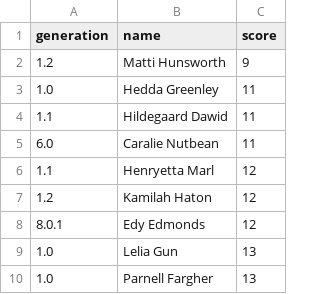
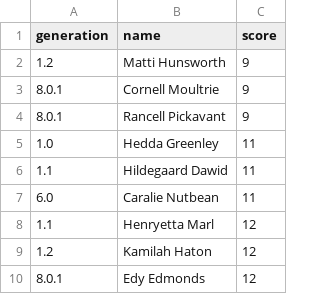
Before and after one commit to jimmybanta/yatzy, a CSV file: leaderboards/bottomfifty.csv, drawn as a sheet; only a part is shown; the shorter side is filled out with more unchanged rows; the diff covers the shown part only.

```diff
--- a/leaderboards/bottomfifty.csv
+++ b/leaderboards/bottomfifty.csv
@@ -2,2 +2,4 @@ generation,name,score
 1.2,Matti Hunsworth,9
+8.0.1,Cornell Moultrie,9
+8.0.1,Rancell Pickavant,9
 1.0,Hedda Greenley,11
```
Also changed, not shown: 20 added rows, 22 removed rows and 4 edited cells elsewhere in this file, analysis.csv, leaderboards/bottomten.csv, 15 other files.
